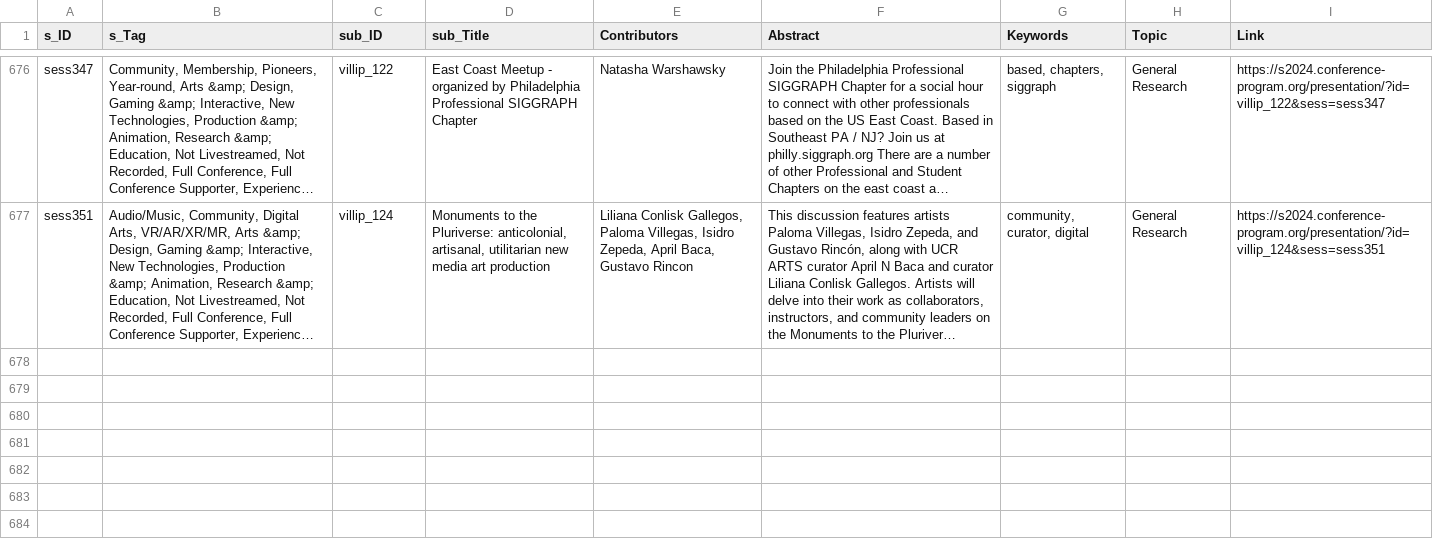
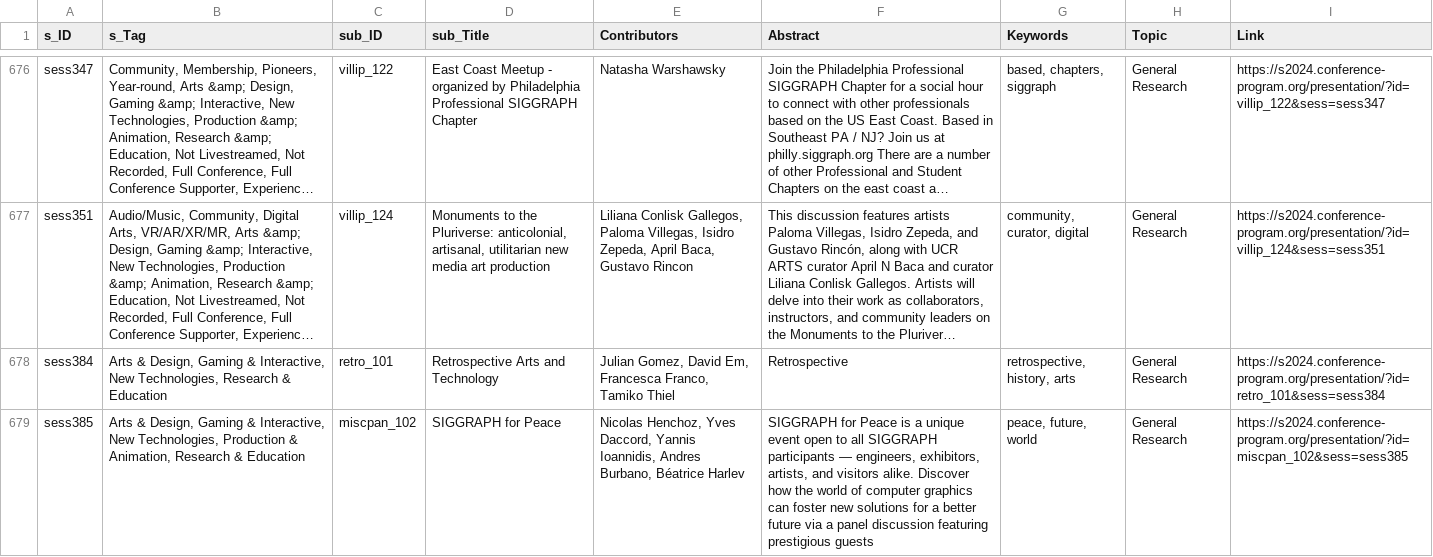
Before and after one commit to ereyes/s2024, a CSV file: visual_program/data.csv, drawn as a sheet; only a part is shown, gaps mark what is left out; long unchanged cells end in …; the diff covers the shown part only; the diff names each change by its address in the sheet, - before the commit and + after, or states it on an @@ line.

Commit message:
Add files via upload

```diff
--- a/visual_program/data.csv
+++ b/visual_program/data.csv
+row 678: sess384 | Arts & Design, Gaming & Interactive, New Technologies, Research & Education | retro_101 | Retrospective Arts and Technology | Julian Gomez, David Em, Francesca Franco, Tamiko Thiel | Retrospective | retrospective, history, arts | General Research | https://s2024.conference-program.org/presentation/?id=retro_101&sess=sess384
+row 679: sess385 | Arts & Design, Gaming & Interactive, New Technologies, Production & Animation, Research & Education | miscpan_102 | SIGGRAPH for Peace | Nicolas Henchoz, Yves Daccord, Yannis Ioannidis, Andres Burbano, Béatrice Harlev | SIGGRAPH for Peace is a unique event open to all SIGGRAPH participants — engineers, exhibitors, artists, and visitors alike. Discover how the world of computer graphics can foster new solutions for a better future via a panel discussion featuring prestigious guests | peace, future, world | General Research | https://s2024.conference-program.org/presentation/?id=miscpan_102&sess=sess385
```
Also changed, not shown: 3 added rows and 1 edited cell elsewhere in this file.
